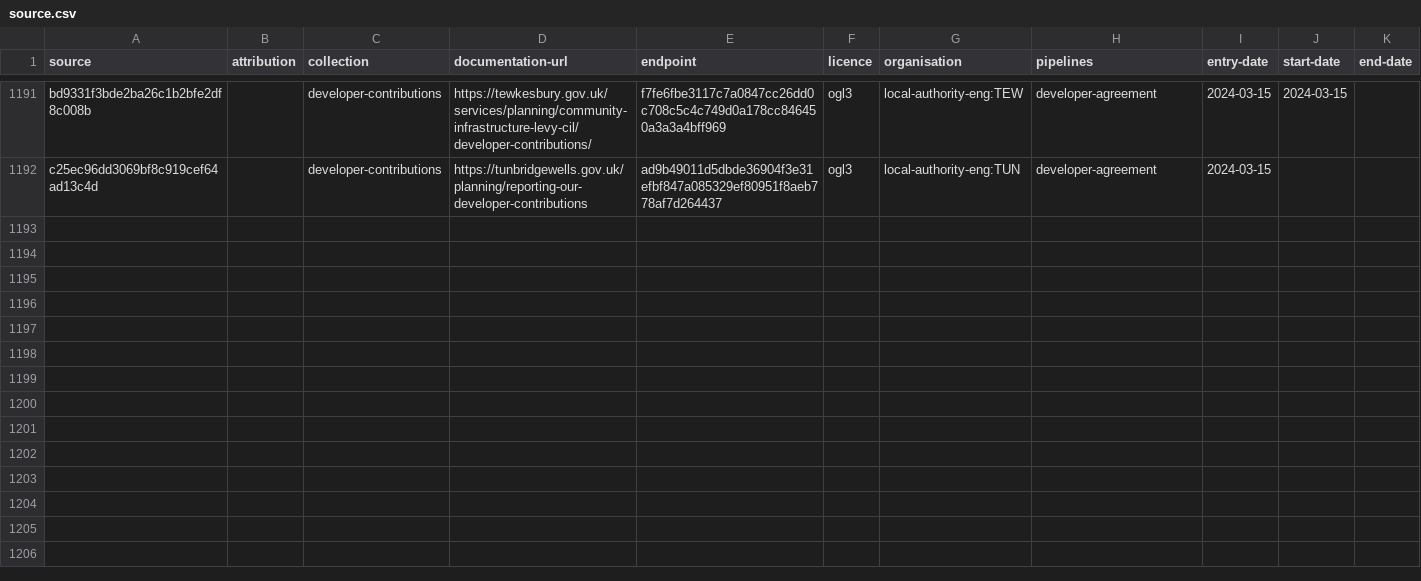
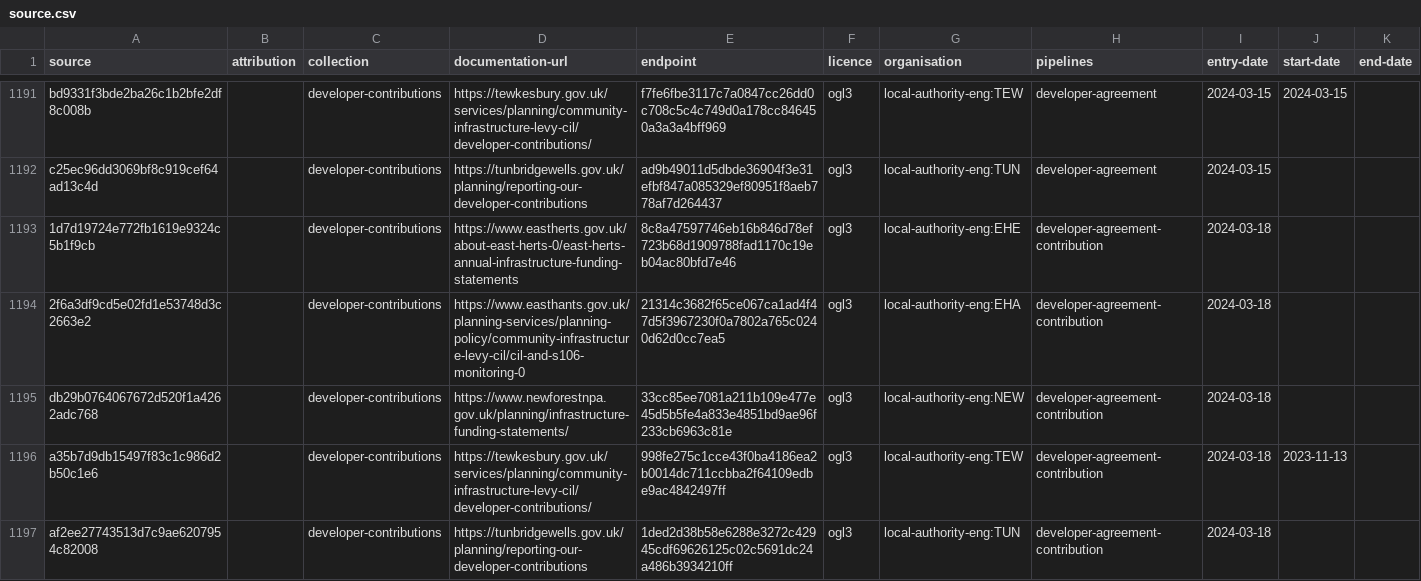
Before and after one commit to digital-land/developer-contributions-collection, a CSV file: collection/source.csv, drawn as a sheet; only a part is shown, gaps mark what is left out.

```diff
--- a/collection/source.csv
+++ b/collection/source.csv
@@ -1192 +1192,6 @@ bd9331f3bde2ba26c1b2bfe2df8c008b,,developer-contributions,https://tewkesbury.gov
 c25ec96dd3069bf8c919cef64ad13c4d,,developer-contributions,https://tunbridgewells.gov.uk/planning/reporting-our-developer-contributions,ad9b49011d5dbde36904f3e31efbf847a085329ef80951f8aeb778af7d264437,ogl3,local-authority-eng:TUN,developer-agreement,2024-03-15,,
+1d7d19724e772fb1619e9324c5b1f9cb,,developer-contributions,https://www.eastherts.gov.uk/about-east-herts-0/east-herts-annual-infrastructure-funding-statements,8c8a47597746eb16b846d78ef723b68d1909788fad1170c19eb04ac80bfd7e46,ogl3,local-authority-eng:EHE,developer-agreement-contribution,2024-03-18,,
+2f6a3df9cd5e02fd1e53748d3c2663e2,,developer-contributions,https://www.easthants.gov.uk/planning-services/planning-policy/community-infrastructure-levy-cil/cil-and-s106-monitoring-0,21314c3682f65ce067ca1ad4f47d5f3967230f0a7802a765c0240d62d0cc7ea5,ogl3,local-authority-eng:EHA,developer-agreement-contribution,2024-03-18,,
+db29b0764067672d520f1a4262adc768,,developer-contributions,https://www.newforestnpa.gov.uk/planning/infrastructure-funding-statements/,33cc85ee7081a211b109e477e45d5b5fe4a833e4851bd9ae96f233cb6963c81e,ogl3,local-authority-eng:NEW,developer-agreement-contribution,2024-03-18,,
+a35b7d9db15497f83c1c986d2b50c1e6,,developer-contributions,https://tewkesbury.gov.uk/services/planning/community-infrastructure-levy-cil/developer-contributions/,998fe275c1cce43f0ba4186ea2b0014dc711ccbba2f64109edbe9ac4842497ff,ogl3,local-authority-eng:TEW,developer-agreement-contribution,2024-03-18,2023-11-13,
+af2ee27743513d7c9ae6207954c82008,,developer-contributions,https://tunbridgewells.gov.uk/planning/reporting-our-developer-contributions,1ded2d38b58e6288e3272c42945cdf69626125c02c5691dc24a486b3934210ff,ogl3,local-authority-eng:TUN,developer-agreement-contribution,2024-03-18,,
```
Also changed, not shown: collection/endpoint.csv, 1 other file.
